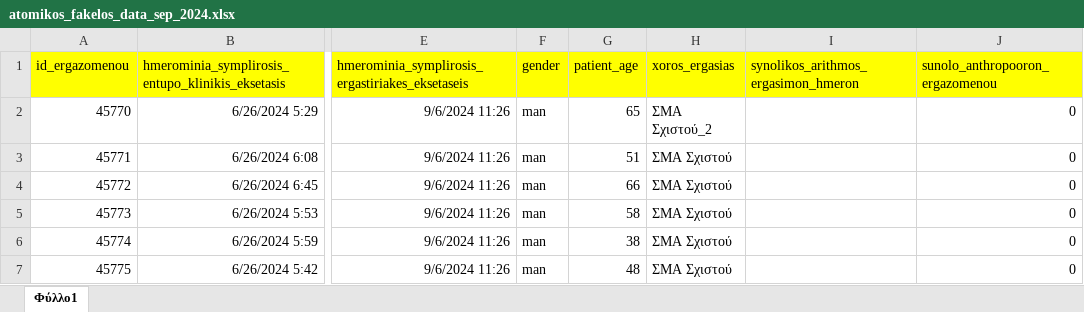
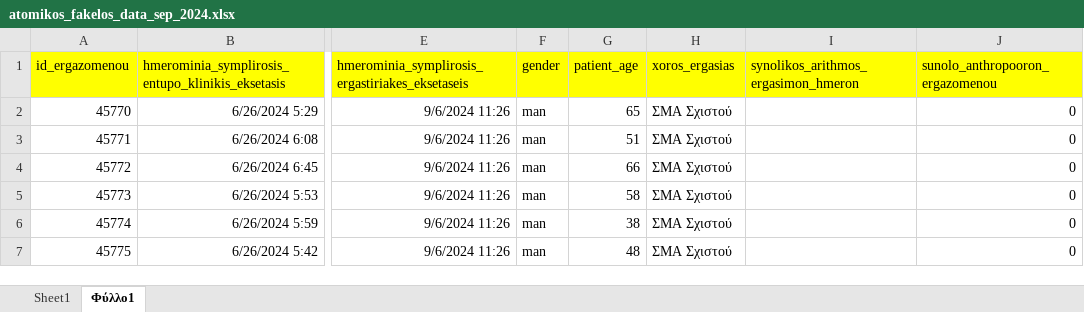
Before and after one commit to cmtprooptiki/deiktes_paratiritirio, an Excel workbook: atomikos_fakelos_data_sep_2024.xlsx, sheet Φύλλο1, drawn as a sheet; only a part is shown, gaps mark what is left out; values as stored, in another font and other column widths than the file's, no borders; the diff names each change by its address in the sheet, - before the commit and + after, or states it on an @@ line.

```diff
--- a/atomikos_fakelos_data_sep_2024.xlsx (sheet Φύλλο1)
+++ b/atomikos_fakelos_data_sep_2024.xlsx (sheet Φύλλο1)
+sheet tab: Sheet1
-H2 (xoros_ergasias): ΣΜΑ Σχιστού_2
+H2 (xoros_ergasias): ΣΜΑ Σχιστού
```
